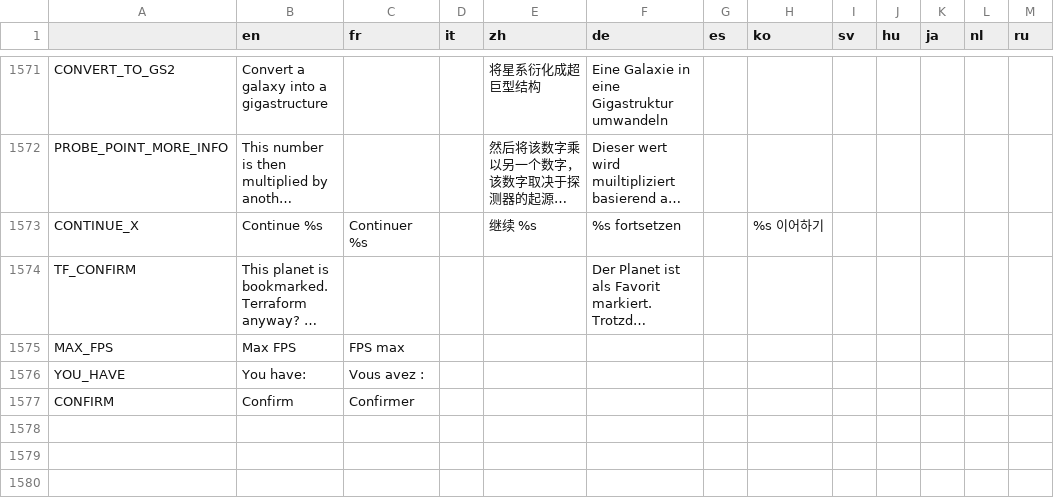
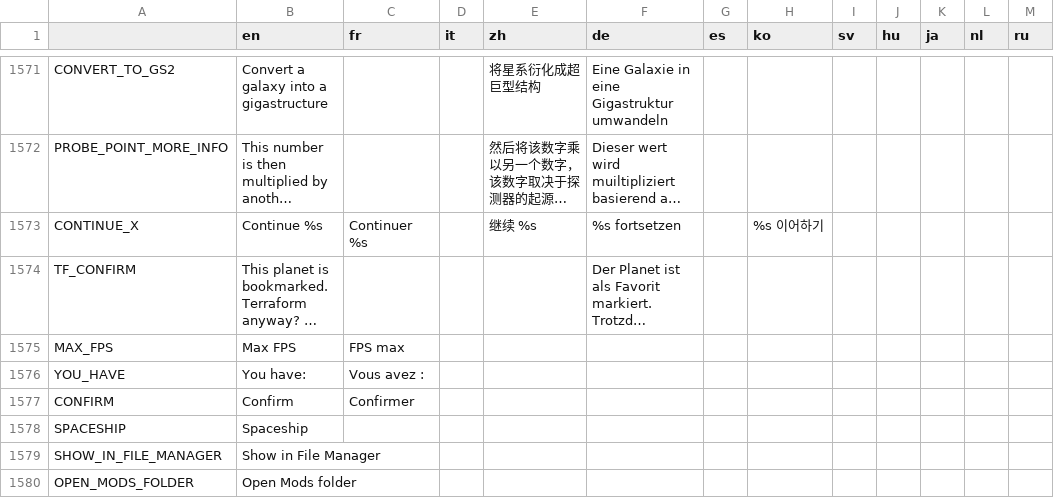
Before and after one commit to Apple0726/helixteus-3, a CSV file: Text/HX3 localization - Sheet1.csv, drawn as a sheet; only a part is shown, gaps mark what is left out; long unchanged cells end in ….

Commit message:
Improve UI: vectorize text, add color to tooltips

```diff
--- a/Text/HX3 localization - Sheet1.csv
+++ b/Text/HX3 localization - Sheet1.csv
@@ -1582 +1582,4 @@ YOU_HAVE,You have:,Vous avez :,,,,,,,,,,
 CONFIRM,Confirm,Confirmer,,,,,,,,,,
+SPACESHIP,Spaceship,,,,,,,,,,,
+SHOW_IN_FILE_MANAGER,Show in File Manager,,,,,,,,,,,
+OPEN_MODS_FOLDER,Open Mods folder,,,,,,,,,,,
```
Also changed, not shown: 15 other files.
